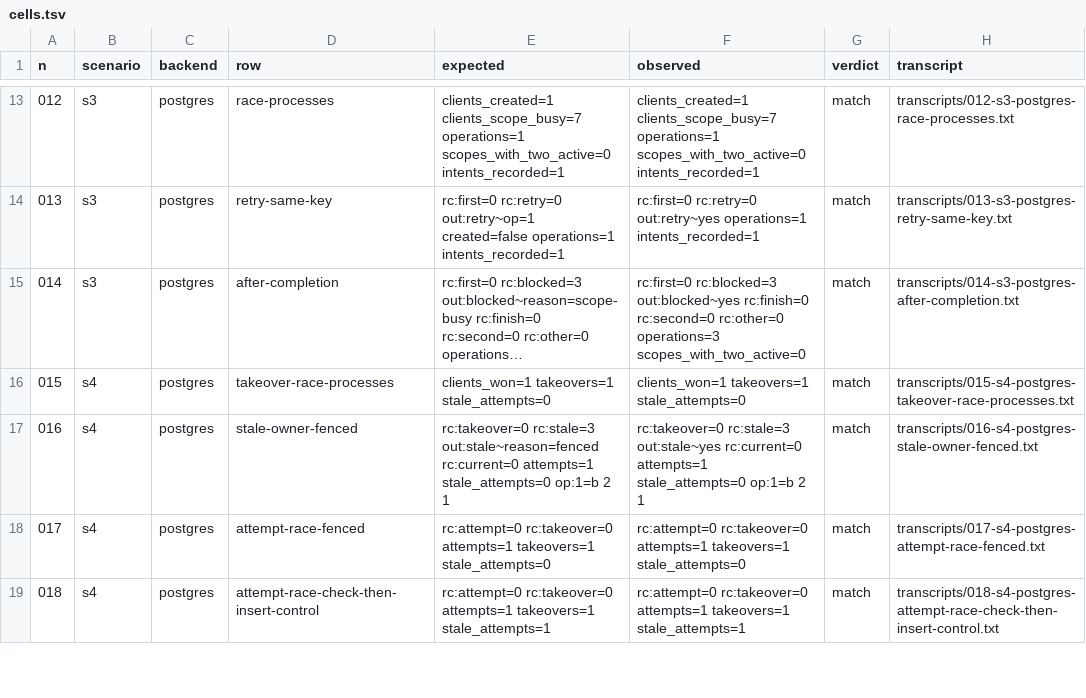
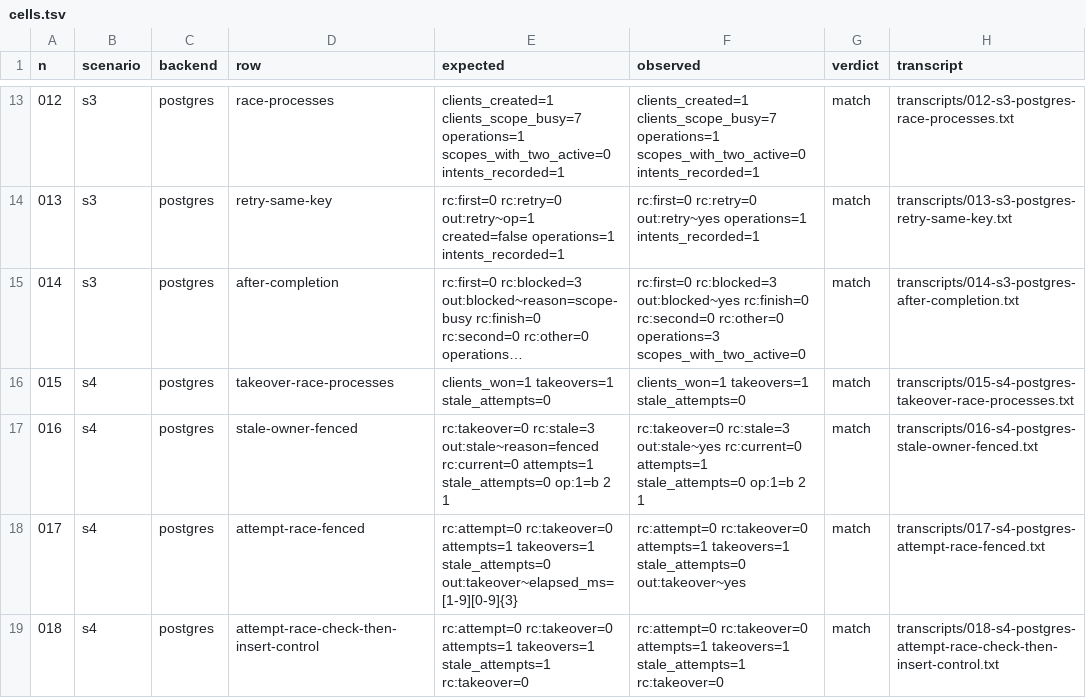
Before and after one commit to ginsys/bronzeward, a TSV file: experiments/e4-database-semantics/evidence/cells.tsv, drawn as a sheet; only a part is shown, gaps mark what is left out; long unchanged cells end in …; the diff covers the shown part only.

Commit message:
docs(e4): re-capture at ee8d7e2 and correct the queue-claim findings
The naive PostgreSQL claim re-claims a job already done and completes it again, which the fence cannot see; the report no longer says the fence refuses every stale completion. The bundle summary and manifest are now committed with the evidence.

```diff
--- a/experiments/e4-database-semantics/evidence/cells.tsv
+++ b/experiments/e4-database-semantics/evidence/cells.tsv
@@ -17,3 +17,3 @@ n	scenario	backend	row	expected	observed	verdict	transcript
 016	s4	postgres	stale-owner-fenced	rc:takeover=0 rc:stale=3 out:stale~reason=fenced rc:current=0 attempts=1 stale_attempts=0 op:1=b 2 1	rc:takeover=0 rc:stale=3 out:stale~yes rc:current=0 attempts=1 stale_attempts=0 op:1=b 2 1	match	transcripts/016-s4-postgres-stale-owner-fenced.txt
-017	s4	postgres	attempt-race-fenced	rc:attempt=0 rc:takeover=0 attempts=1 takeovers=1 stale_attempts=0	rc:attempt=0 rc:takeover=0 attempts=1 takeovers=1 stale_attempts=0	match	transcripts/017-s4-postgres-attempt-race-fenced.txt
-018	s4	postgres	attempt-race-check-then-insert-control	rc:attempt=0 rc:takeover=0 attempts=1 takeovers=1 stale_attempts=1	rc:attempt=0 rc:takeover=0 attempts=1 takeovers=1 stale_attempts=1	match	transcripts/018-s4-postgres-attempt-race-check-then-insert-control.txt
+017	s4	postgres	attempt-race-fenced	rc:attempt=0 rc:takeover=0 attempts=1 takeovers=1 stale_attempts=0 out:takeover~elapsed_ms=[1-9][0-9]{3} 	rc:attempt=0 rc:takeover=0 attempts=1 takeovers=1 stale_attempts=0 out:takeover~yes	match	transcripts/017-s4-postgres-attempt-race-fenced.txt
+018	s4	postgres	attempt-race-check-then-insert-control	rc:attempt=0 rc:takeover=0 attempts=1 takeovers=1 stale_attempts=1 rc:takeover=0	rc:attempt=0 rc:takeover=0 attempts=1 takeovers=1 stale_attempts=1 rc:takeover=0	match	transcripts/018-s4-postgres-attempt-race-check-then-insert-control.txt
```
Also changed, not shown: 28 edited cells elsewhere in this file, 24 other files.
